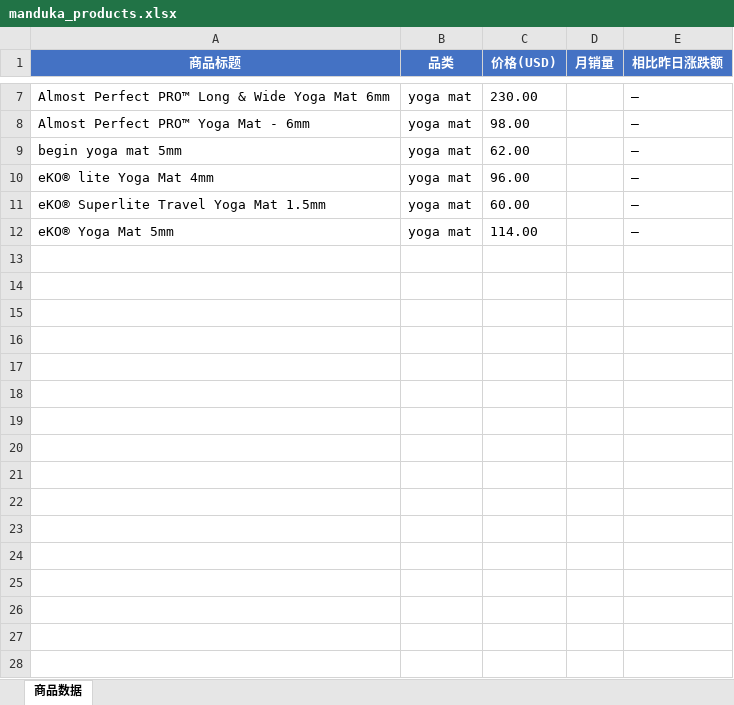
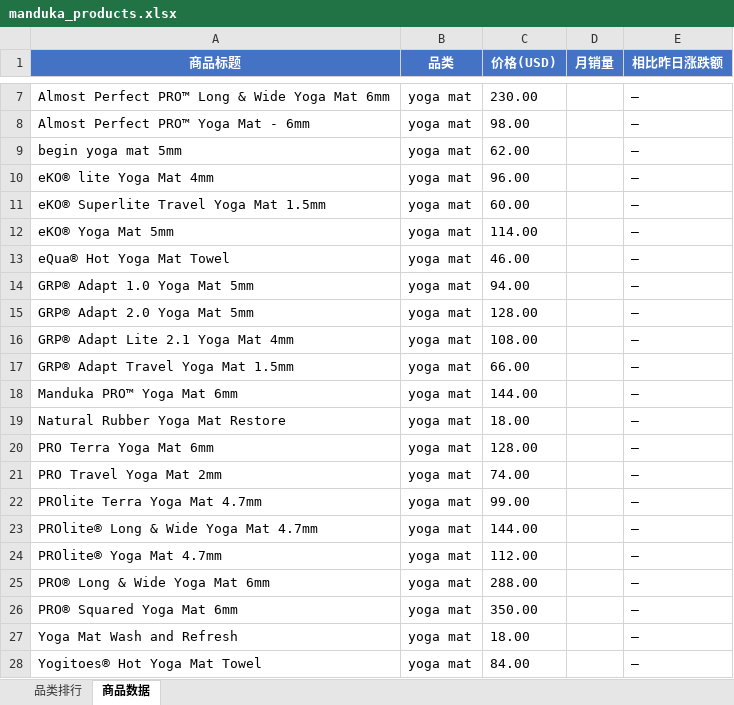
Before and after one commit to vggb98899-cmyk/competitor-monitor, an Excel workbook: output/manduka_products.xlsx, sheet 商品数据, drawn as a sheet; only a part is shown, gaps mark what is left out; values as stored, in another font and other column widths than the file's, no borders; the diff names each change by its address in the sheet, - before the commit and + after, or states it on an @@ line.

```diff
--- a/output/manduka_products.xlsx (sheet 商品数据)
+++ b/output/manduka_products.xlsx (sheet 商品数据)
+sheet tab: 品类排行
+row 13: eQua® Hot Yoga Mat Towel | yoga mat | 46.00 |  | —
+row 14: GRP® Adapt 1.0 Yoga Mat 5mm | yoga mat | 94.00 |  | —
+row 15: GRP® Adapt 2.0 Yoga Mat 5mm | yoga mat | 128.00 |  | —
+row 16: GRP® Adapt Lite 2.1 Yoga Mat 4mm | yoga mat | 108.00 |  | —
+row 17: GRP® Adapt Travel Yoga Mat 1.5mm | yoga mat | 66.00 |  | —
+row 18: Manduka PRO™ Yoga Mat 6mm | yoga mat | 144.00 |  | —
+row 19: Natural Rubber Yoga Mat Restore | yoga mat | 18.00 |  | —
+row 20: PRO Terra Yoga Mat 6mm | yoga mat | 128.00 |  | —
+row 21: PRO Travel Yoga Mat 2mm | yoga mat | 74.00 |  | —
+row 22: PROlite Terra Yoga Mat 4.7mm | yoga mat | 99.00 |  | —
+row 23: PROlite® Long & Wide Yoga Mat 4.7mm | yoga mat | 144.00 |  | —
+row 24: PROlite® Yoga Mat 4.7mm | yoga mat | 112.00 |  | —
+row 25: PRO® Long & Wide Yoga Mat 6mm | yoga mat | 288.00 |  | —
+row 26: PRO® Squared Yoga Mat 6mm | yoga mat | 350.00 |  | —
+row 27: Yoga Mat Wash and Refresh | yoga mat | 18.00 |  | —
+row 28: Yogitoes® Hot Yoga Mat Towel | yoga mat | 84.00 |  | —
```
Also changed, not shown: 5 other files.
